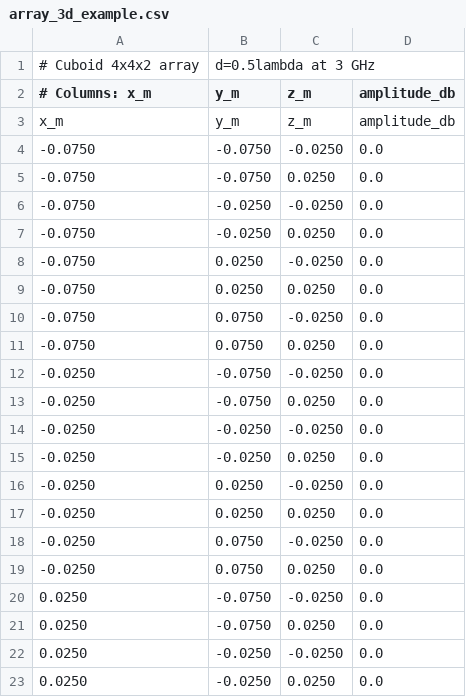
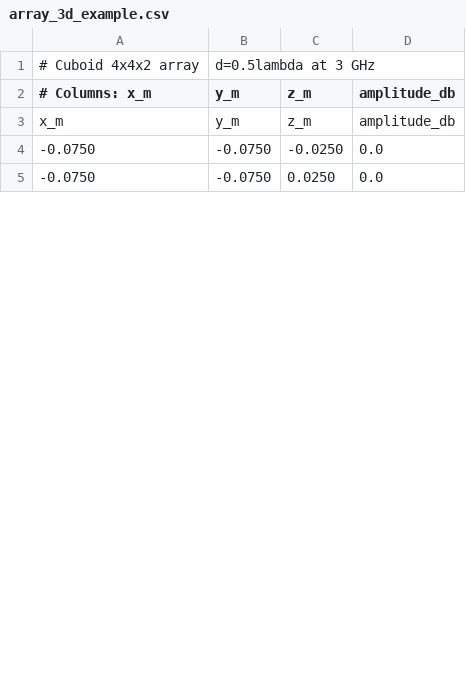
Before and after one commit to chebbisan/practice-mai, a CSV file: app/input/array_3d_example.csv, drawn as a sheet; only a part is shown; removed rows and columns are numbered as before the commit, all else as after; the diff covers the shown part only; the diff names each change by its address in the sheet, - before the commit and + after, or states it on an @@ line.

```diff
--- a/app/input/array_3d_example.csv
+++ b/app/input/array_3d_example.csv
-row 6: -0.0750 | -0.0250 | -0.0250 | 0.0
-row 7: -0.0750 | -0.0250 | 0.0250 | 0.0
-row 8: -0.0750 | 0.0250 | -0.0250 | 0.0
-row 9: -0.0750 | 0.0250 | 0.0250 | 0.0
-row 10: -0.0750 | 0.0750 | -0.0250 | 0.0
-row 11: -0.0750 | 0.0750 | 0.0250 | 0.0
-row 12: -0.0250 | -0.0750 | -0.0250 | 0.0
-row 13: -0.0250 | -0.0750 | 0.0250 | 0.0
-row 14: -0.0250 | -0.0250 | -0.0250 | 0.0
-row 15: -0.0250 | -0.0250 | 0.0250 | 0.0
-row 16: -0.0250 | 0.0250 | -0.0250 | 0.0
-row 17: -0.0250 | 0.0250 | 0.0250 | 0.0
-row 18: -0.0250 | 0.0750 | -0.0250 | 0.0
-row 19: -0.0250 | 0.0750 | 0.0250 | 0.0
-row 20: 0.0250 | -0.0750 | -0.0250 | 0.0
-row 21: 0.0250 | -0.0750 | 0.0250 | 0.0
-row 22: 0.0250 | -0.0250 | -0.0250 | 0.0
-row 23: 0.0250 | -0.0250 | 0.0250 | 0.0
```
Also changed, not shown: 1 added row and 10 removed rows elsewhere in this file, app/output/output_1d.csv, 3 other files.
